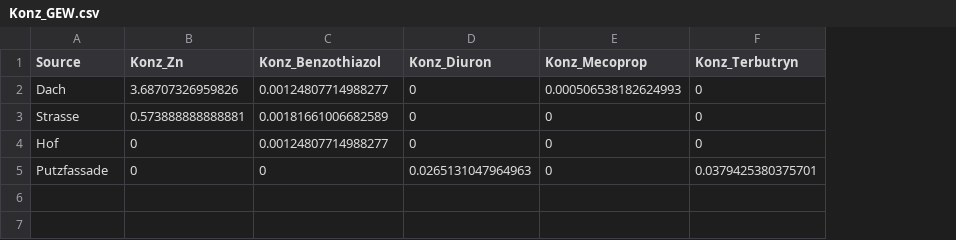
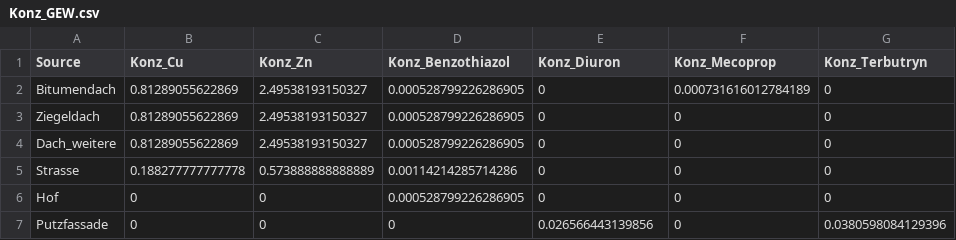
Before and after one commit to KWB-R/spur.scripts, a CSV file: data/Konz_GEW.csv, drawn as a sheet; removed rows and columns are numbered as before the commit, all else as after; the diff names each change by its address in the sheet, - before the commit and + after, or states it on an @@ line.

```diff
--- a/data/Konz_GEW.csv
+++ b/data/Konz_GEW.csv
+column B (Konz_Cu), rows 5-7: 0.188277777777778 | 0 | 0
-row 2: Dach | 3.68707326959826 | 0.00124807714988277 | 0 | 0.000506538182624993 | 0
+row 2: Bitumendach | 0.81289055622869 | 2.49538193150327 | 0.000528799226286905 | 0 | 0.000731616012784189 | 0
+row 3: Ziegeldach | 0.81289055622869 | 2.49538193150327 | 0.000528799226286905 | 0 | 0 | 0
+row 4: Dach_weitere | 0.81289055622869 | 2.49538193150327 | 0.000528799226286905 | 0 | 0 | 0
-C5 (Konz_Zn): 0.573888888888881
+C5 (Konz_Zn): 0.573888888888889
-D5 (Konz_Benzothiazol): 0.00181661006682589
+D5 (Konz_Benzothiazol): 0.00114214285714286
-D6 (Konz_Benzothiazol): 0.00124807714988277
+D6 (Konz_Benzothiazol): 0.000528799226286905
-E7 (Konz_Diuron): 0.0265131047964963
+E7 (Konz_Diuron): 0.026566443139856
-G7 (Konz_Terbutryn): 0.0379425380375701
+G7 (Konz_Terbutryn): 0.0380598084129396
```
Also changed, not shown: data/Konz_ALT.csv, data/Konz_EFH.csv, 1 other file.
